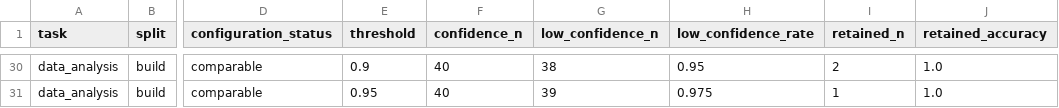
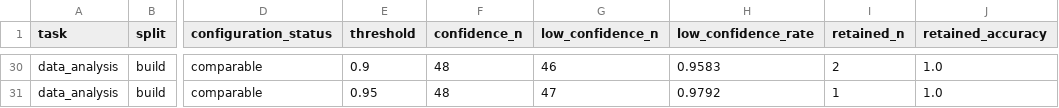
Before and after one commit to CharlieBuhanan/Automated-Detection-of-Ignored-Clustering-and-Restricted-Randomization-in-Trials-with-Clusters, a CSV file: results/04_classification/evaluation/batch1_v1_supervisor/confidence_thresholds.csv, drawn as a sheet; only a part is shown, gaps mark what is left out; the diff covers the shown part only; the diff names each change by its address in the sheet, - before the commit and + after, or states it on an @@ line.

```diff
--- a/results/04_classification/evaluation/batch1_v1_supervisor/confidence_thresholds.csv
+++ b/results/04_classification/evaluation/batch1_v1_supervisor/confidence_thresholds.csv
-F30:F31 (confidence_n): 40
+F30:F31 (confidence_n): 48
-G30 (low_confidence_n): 38
+G30 (low_confidence_n): 46
-H30 (low_confidence_rate): 0.95
+H30 (low_confidence_rate): 0.9583
-G31 (low_confidence_n): 39
+G31 (low_confidence_n): 47
-H31 (low_confidence_rate): 0.975
+H31 (low_confidence_rate): 0.9792
```
Also changed, not shown: 43 edited cells elsewhere in this file, results/04_classification/checked/data_analysis_r1.csv, results/04_classification/evaluation/batch1_v1_supervisor/cases.csv, 20 other files.
